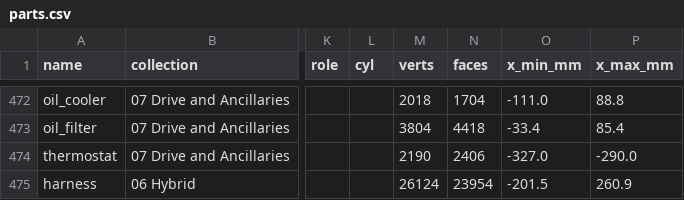
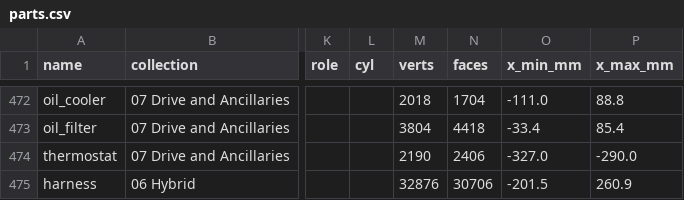
Before and after one commit to krabduke/car-engine-v8-hybrid, a CSV file: build/parts.csv, drawn as a sheet; only a part is shown, gaps mark what is left out; the diff names each change by its address in the sheet, - before the commit and + after, or states it on an @@ line.

Commit message:
Gate every port: no pipe end in the air, no plug without a cable
tools/audit_ports.py records every mesh.pipe end and every
shapes.connector housing while the parts build. Each end must run into
material, or a surface within 2.5 mm, 3 mm past its cap, on its axis or
across its section. Each plug must have a cable ending at it. Pins open at
both ends, bosses shorter than their diameter, and pipes drawn in a local
frame are left out. Ends that are free by design are named in FREE, each
with its reason. OPEN is shrink-only.

The first run found the harness pigtails stopping beside their looms. A
trunk threads each device's lead-out point as a via but rounds the corner
it turns there, so where it doubles back to a plug it passed short of the
point. Each pigtail now carries on to the trunk's actual centreline.

The checker is in the shared tools/_interfere.py, identical in every repo.

```diff
--- a/build/parts.csv
+++ b/build/parts.csv
-M475 (verts): 26124
+M475 (verts): 32876
-N475 (faces): 23954
+N475 (faces): 30706
```
Also changed, not shown: 11 other files.
